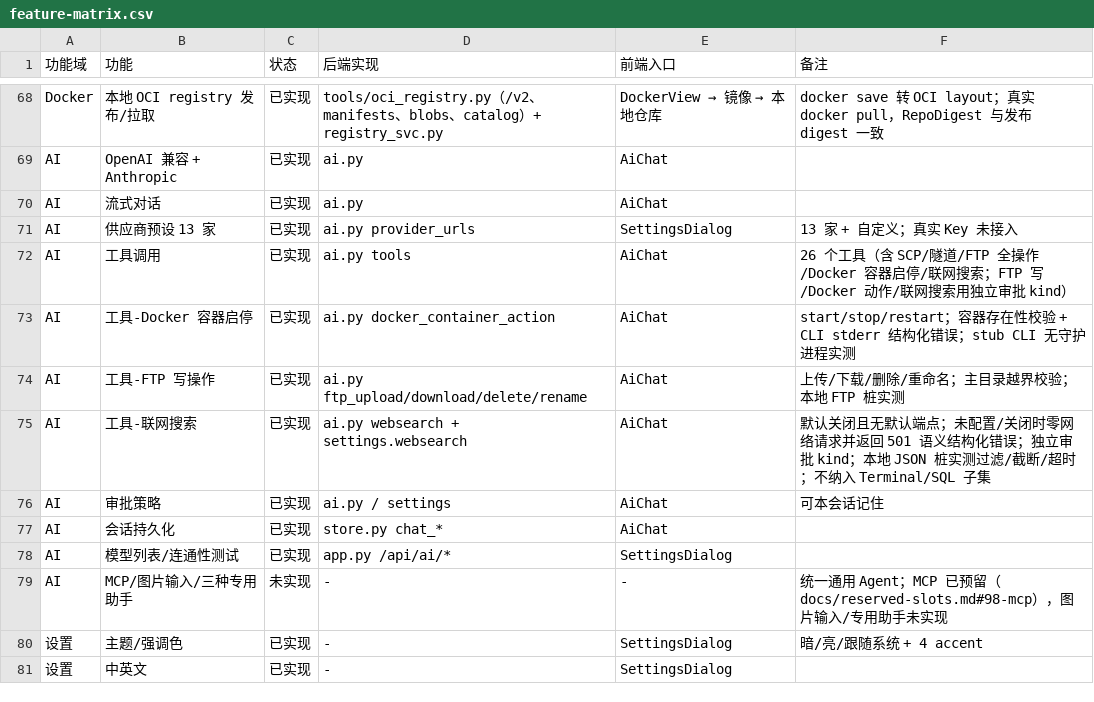
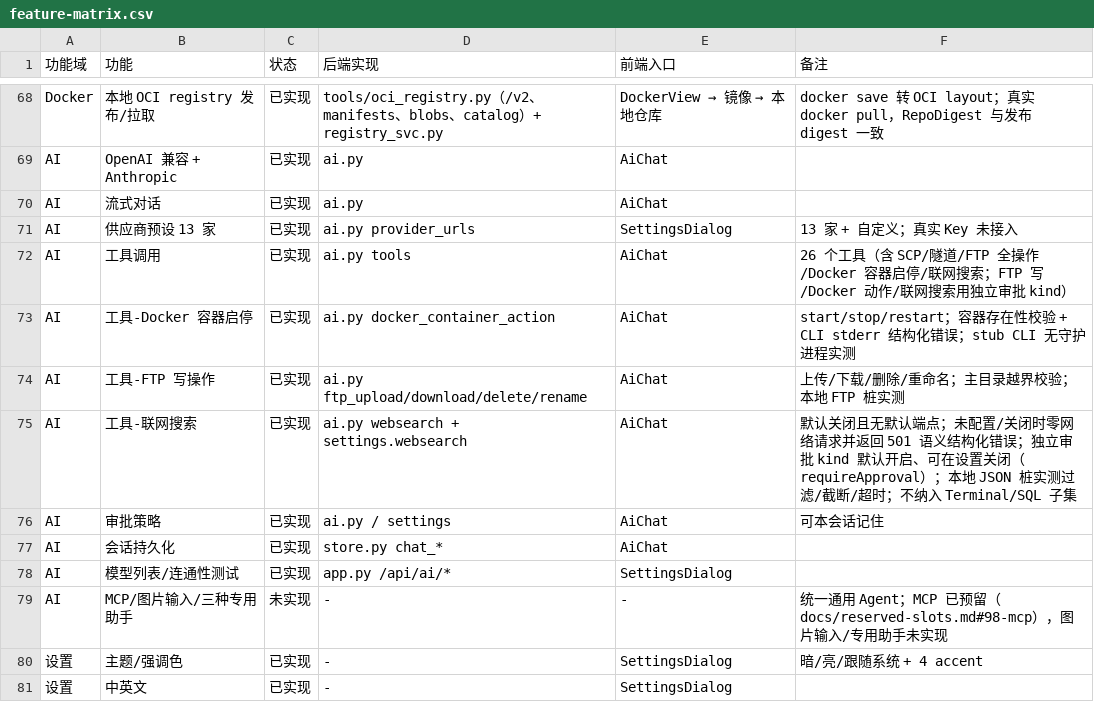
Before and after one commit to Master-0-0/h1khub, a CSV file: replica/docs/feature-matrix.csv, drawn as a sheet; only a part is shown, gaps mark what is left out.

Commit message:
feat(ai): websearch 审批改为可配置开关（默认开启）
- settings.websearch 新增 requireApproval，默认 True；_silent("websearch") 返回
  not requireApproval：默认每次调用仍弹审批，显式关闭后不再弹审批
- 关闭审批后仍需 enabled=true 且 endpoint 已配置，并继续受超时/1 MB 响应上限/
  域名过滤/结果截断约束；配置与参数校验仍在审批之前执行
- 设置 → Agent → 联网搜索新增“每次调用仍需审批”开关（默认 on），
  draft 缺省补 requireApproval=true；dist 重新构建
- 文档同步：README 审批说明与 settings 示例、feature-matrix、completion-audit、
  verification §36（默认开启/关闭行为/错误码/测试计数）
- scripts/test_ai.py：新增“requireApproval=false 跳过审批并成功请求”（进程内）
  与“审批默认开启”“关闭后 0 次审批”两条 mock 端到端用例

验证：
- python3 scripts/test_ai.py --base http://127.0.0.1:38110 → PASS=71 FAIL=0
  （基线 48；日志 /tmp/h1khub-test_ai.log）
- test_settings PASS=9、test_reserved PASS=41、test_update PASS=63，均 FAIL=0
- UI（headless CDP）：审批开关默认 on；关闭后保存，GET /api/settings 回读
  requireApproval=false，随后还原为 true
- len(ai.TOOLS)=26；grep -c "async def tool_" backend/ai.py = 26

```diff
--- a/replica/docs/feature-matrix.csv
+++ b/replica/docs/feature-matrix.csv
@@ -74,3 +74,3 @@ AI,工具-Docker 容器启停,已实现,ai.py docker_container_action,AiChat,sta
 AI,工具-FTP 写操作,已实现,ai.py ftp_upload/download/delete/rename,AiChat,上传/下载/删除/重命名；主目录越界校验；本地 FTP 桩实测
-AI,工具-联网搜索,已实现,ai.py websearch + settings.websearch,AiChat,默认关闭且无默认端点；未配置/关闭时零网络请求并返回 501 语义结构化错误；独立审批 kind；本地 JSON 桩实测过滤/截断/超时；不纳入 Terminal/SQL 子集
+AI,工具-联网搜索,已实现,ai.py websearch + settings.websearch,AiChat,默认关闭且无默认端点；未配置/关闭时零网络请求并返回 501 语义结构化错误；独立审批 kind 默认开启、可在设置关闭（requireApproval）；本地 JSON 桩实测过滤/截断/超时；不纳入 Terminal/SQL 子集
 AI,审批策略,已实现,ai.py / settings,AiChat,可本会话记住
```
Also changed, not shown: replica/docs/completion-audit.csv, 11 other files.
